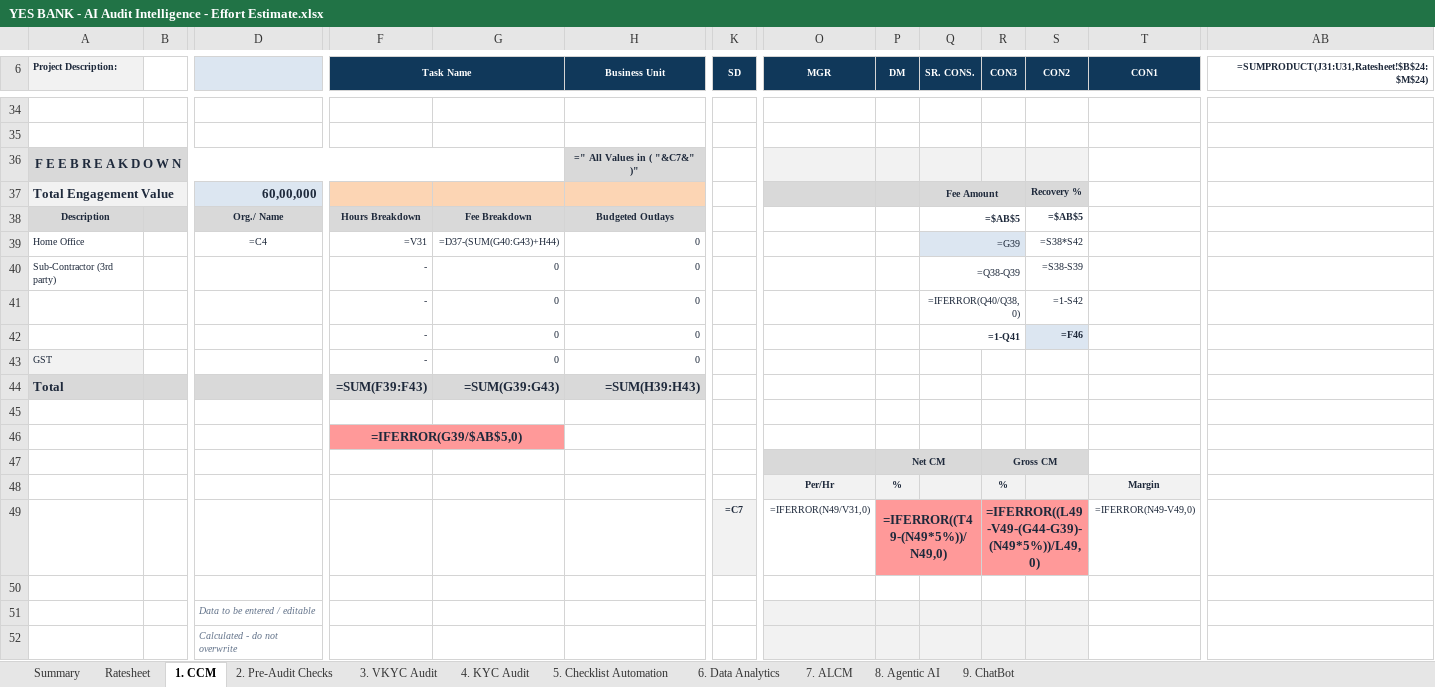
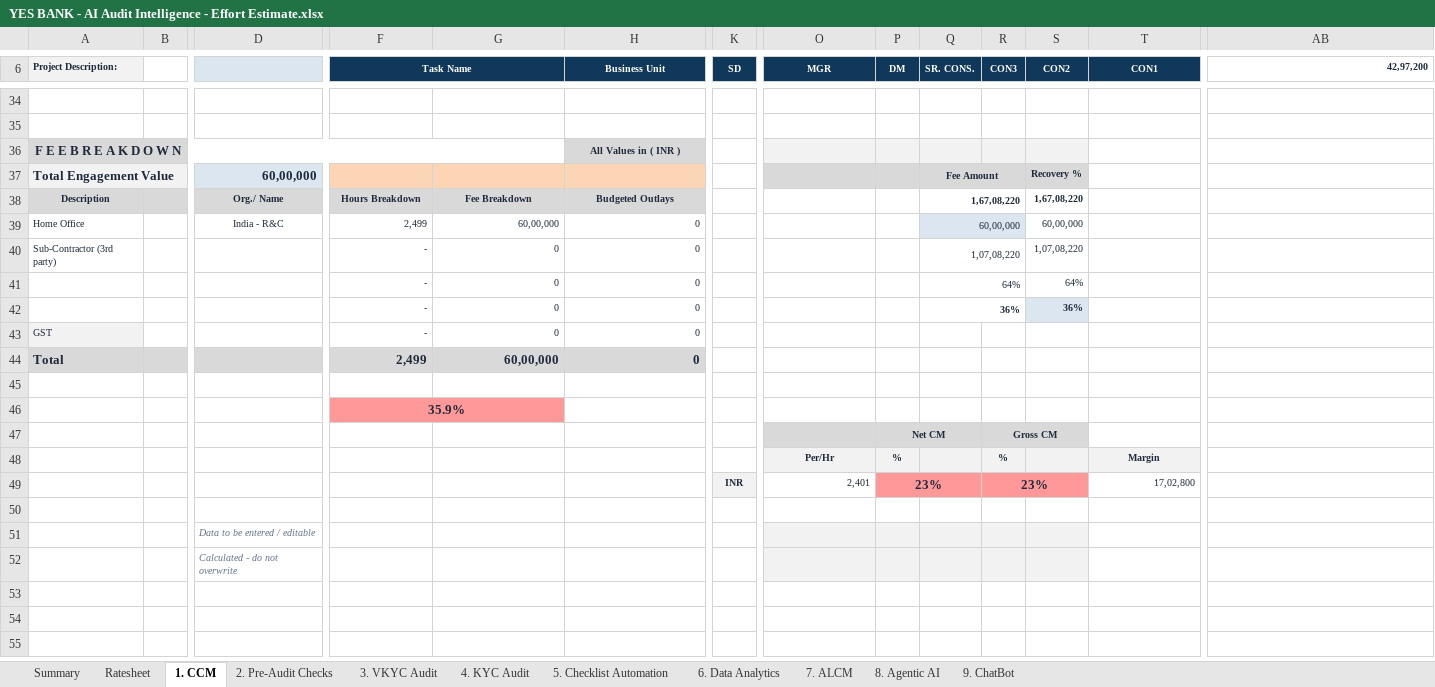
Before and after one commit to Akshit7103/misc, an Excel workbook: YES BANK - AI Audit Intelligence - Effort Estimate.xlsx, sheet 1. CCM, drawn as a sheet; only a part is shown, gaps mark what is left out; values as stored, in another font and other column widths than the file's, no borders; formulas without a stored value are shown as written; removed rows and columns are numbered as before the commit, all else as after; rows hold the shown columns only; the diff covers the shown part only; the diff names each change by its address in the sheet, - before the commit and + after, or states it on an @@ line.

```diff
--- a/YES BANK - AI Audit Intelligence - Effort Estimate.xlsx (sheet 1. CCM)
+++ b/YES BANK - AI Audit Intelligence - Effort Estimate.xlsx (sheet 1. CCM)
-AB6: =SUMPRODUCT(J31:U31,Ratesheet!$B$24:$M$24)
+AB6: 42,97,200
-H36 (Business Unit): =" All Values in ( "&C7&" )"
+H36 (Business Unit): All Values in ( INR )
-Q38 (SR. CONS.): =$AB$5
+Q38 (SR. CONS.): 1,67,08,220
-S38 (CON2): =$AB$5
+S38 (CON2): 1,67,08,220
-row 39: Home Office |  | =C4 | =V31 | =D37-(SUM(G40:G43)+H44) | 0 |  |  |  | =G39 |  | =S38*S42
+row 39: Home Office |  | India - R&C | 2,499 | 60,00,000 | 0 |  |  |  | 60,00,000 |  | 60,00,000
-Q40 (SR. CONS.): =Q38-Q39
+Q40 (SR. CONS.): 1,07,08,220
-S40 (CON2): =S38-S39
+S40 (CON2): 1,07,08,220
-Q41 (SR. CONS.): =IFERROR(Q40/Q38,0)
+Q41 (SR. CONS.): 64%
-S41 (CON2): =1-S42
+S41 (CON2): 64%
-Q42 (SR. CONS.): =1-Q41
+Q42 (SR. CONS.): 36%
-S42 (CON2): =F46
+S42 (CON2): 36%
-row 44: Total |  |  | =SUM(F39:F43) | =SUM(G39:G43) | =SUM(H39:H43)
+row 44: Total |  |  | 2,499 | 60,00,000 | 0
-F46 (Task Name): =IFERROR(G39/$AB$5,0)
+F46 (Task Name): 35.9%
-row 49:  |  |  |  |  |  | =C7 | =IFERROR(N49/V31,0) | =IFERROR((T49-(N49*5%))/N49,0) |  | =IFERROR((L49-V49-(G44-G39)-(N49*5%))/L49,0) |  | =IFERROR(N49-V49,0)
+row 49:  |  |  |  |  |  | INR | 2,401 | 23% |  | 23% |  | 17,02,800
```
Also changed, not shown: 2 added rows, 2 removed rows and 26 edited cells elsewhere in this sheet, sheet Summary, sheet 2. Pre-Audit Checks, sheet 3. VKYC Audit, sheet 9. ChatBot, sheet 8. Agentic AI, sheet 6. Data Analytics, 4 more sheets.
